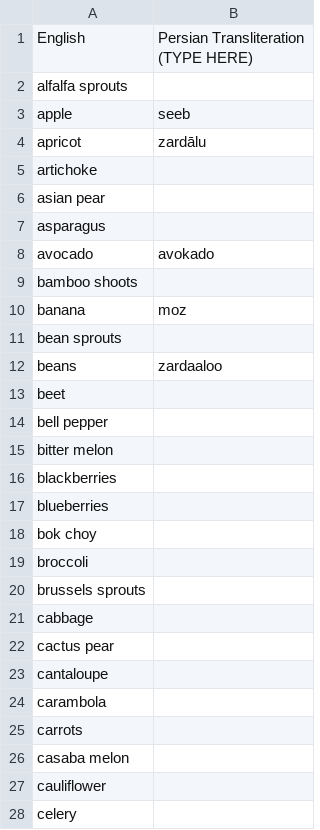
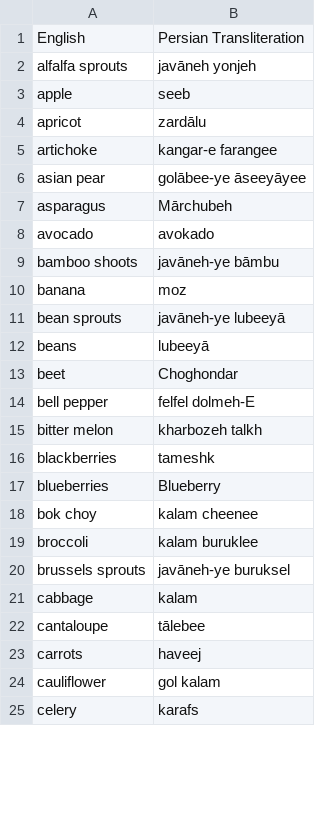
Before and after one commit to fquasem/Persian_Transliteration_App, a CSV file: Transliteration V1 - Test Database.csv, drawn as a sheet; only a part is shown; the diff covers the shown part only.

```diff
--- a/Transliteration V1 - Test Database.csv
+++ b/Transliteration V1 - Test Database.csv
@@ -1,29 +1,25 @@
-English,"Persian Transliteration
-(TYPE HERE)"
-alfalfa sprouts,
+English,Persian Transliteration
+alfalfa sprouts,javāneh yonjeh
 apple,seeb
 apricot,zardālu
-artichoke,
-asian pear,
-asparagus,
+artichoke,kangar-e farangee
+asian pear,golābee-ye āseeyāyee
+asparagus,Mārchubeh
 avocado,avokado
-bamboo shoots,
+bamboo shoots,javāneh-ye bāmbu
 banana,moz
-bean sprouts,
-beans,zardaaloo
-beet,
-bell pepper,
-bitter melon,
-blackberries,
-blueberries,
-bok choy,
-broccoli,
-brussels sprouts,
-cabbage,
-cactus pear,
-cantaloupe,
-carambola,
-carrots,
-casaba melon,
-cauliflower,
-celery,
+bean sprouts,javāneh-ye lubeeyā
+beans,lubeeyā
+beet,Choghondar
+bell pepper,felfel dolmeh-E
+bitter melon,kharbozeh talkh
+blackberries,tameshk
+blueberries,Blueberry
+bok choy,kalam cheenee
+broccoli,kalam buruklee
+brussels sprouts,javāneh-ye buruksel
+cabbage,kalam
+cantaloupe,tālebee
+carrots,haveej
+cauliflower,gol kalam
+celery,karafs
```
Also changed, not shown: 19 added rows, 1 removed row and 2 edited cells elsewhere in this file.
